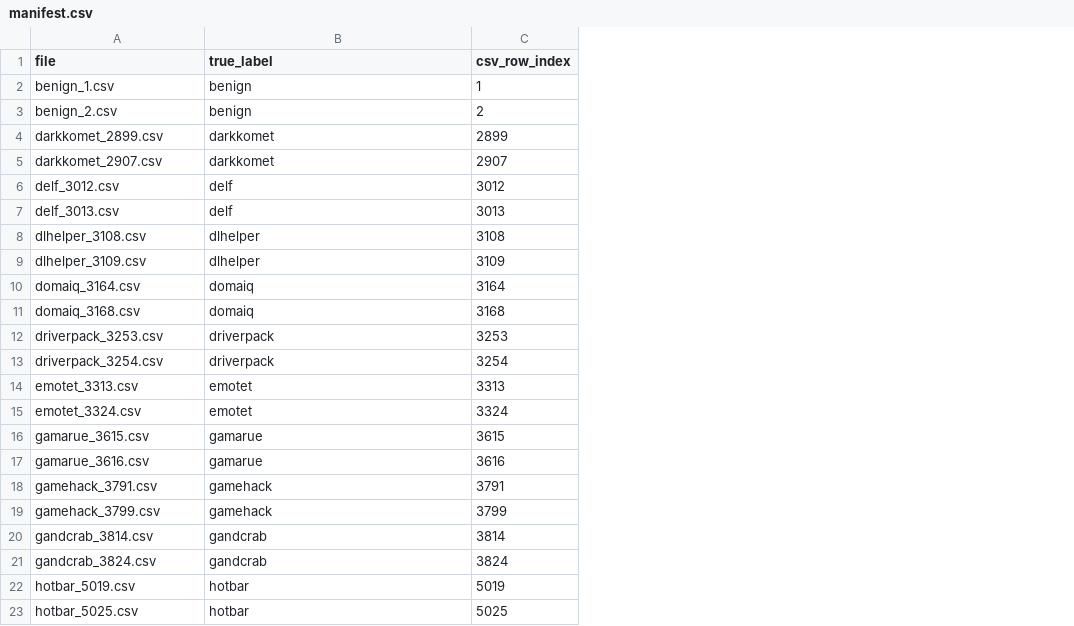
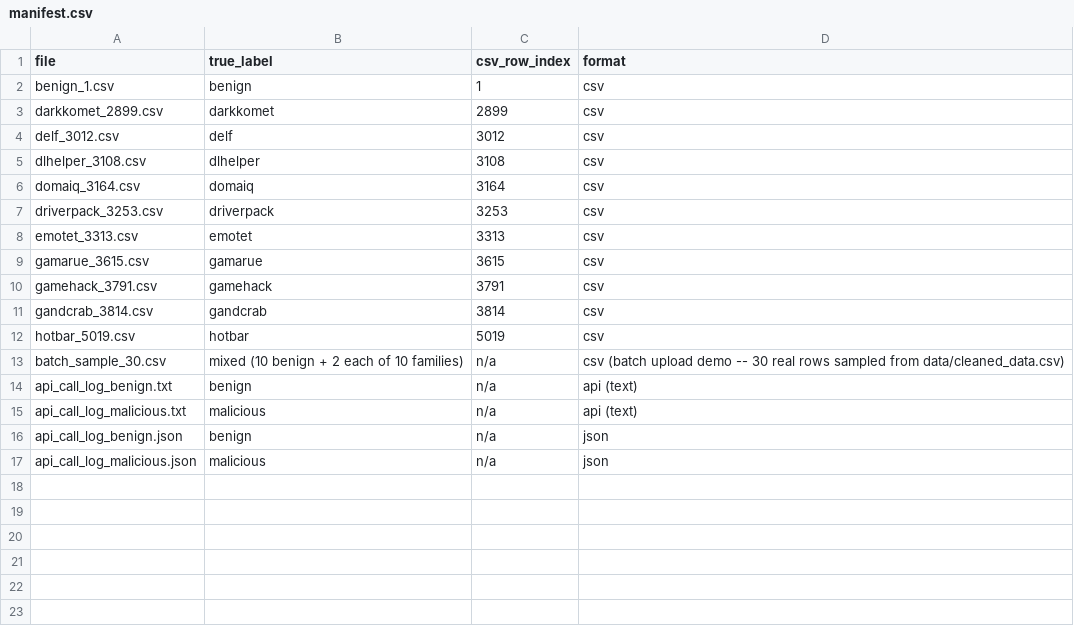
Before and after one commit to dhanyaa625/Detecting-Malicious-API-Requests-in-Cloud-Computing-Environment, a CSV file: demo_samples/manifest.csv, drawn as a sheet; removed rows and columns are numbered as before the commit, all else as after; the diff names each change by its address in the sheet, - before the commit and + after, or states it on an @@ line.

Commit message:
Fix confidently-wrong Malicious verdicts on partial (text/JSON) input
Two compounding bugs, found by directly running the deployed pipeline
against the project's own existing demo_samples/api_call_log_benign.txt:
it scored 96.6% Malicious despite containing zero real attack indicators.

1. core/input_adapter.py: the suspicious-terms heuristic included
   "http://"/"https://", which fires on any legitimate network call,
   not just malicious ones.

2. app.py run_gnn_inference: at low graph completeness (header/entropy
   nodes zero-filled -- the only case for text/JSON input, which supplies
   just API+network), both the raw GAT model and the centroid classifier
   independently predict ~100% malicious regardless of content, because
   neither was ever trained on a partial graph. The old weight formula
   barely reduced their combined influence below full completeness, so
   their confidently-wrong calls still dominated the fused score. Scaling
   the completeness coefficient multiplicatively instead of additively
   fixes this while leaving completeness=1.0 (the CSV path, the paper's
   verified 99.61% accuracy) numerically identical -- verified directly,
   not assumed.

   Also rebalanced evidence_score to weight actual suspicious-keyword
   hits over raw API/network call volume, which used to make ordinary
   benign activity look almost as "suspicious" as real attack behavior.

Result: the existing benign text/JSON demo samples now correctly land on
Suspicious (58% confidence) instead of falsely-confident Malicious (96%+);
malicious samples still correctly flag as Malicious. All CSV-path results
(benign_1/2, emotet, gandcrab, etc.) are unchanged.

Also trims demo_samples/ to a smaller curated set covering all 3 supported
input formats (CSV, text, JSON) plus a new 30-row real batch-upload demo
(data/cleaned_data.csv subset, 29/30 correct -- consistent with the
paper's 99.61% headline, not a regression), and drops the redundant
second sample per malware family.

```diff
--- a/demo_samples/manifest.csv
+++ b/demo_samples/manifest.csv
+column D (format), rows 2-12: all csv
-row 3: benign_2.csv | benign | 2
-row 5: darkkomet_2907.csv | darkkomet | 2907
-row 7: delf_3013.csv | delf | 3013
-row 9: dlhelper_3109.csv | dlhelper | 3109
-row 11: domaiq_3168.csv | domaiq | 3168
-row 13: driverpack_3254.csv | driverpack | 3254
-row 15: emotet_3324.csv | emotet | 3324
-row 17: gamarue_3616.csv | gamarue | 3616
-row 19: gamehack_3799.csv | gamehack | 3799
-row 21: gandcrab_3824.csv | gandcrab | 3824
-row 23: hotbar_5025.csv | hotbar | 5025
+row 13: batch_sample_30.csv | mixed (10 benign + 2 each of 10 families) | n/a | csv (batch upload demo -- 30 real rows sampled from data/cleaned_data.csv)
+row 14: api_call_log_benign.txt | benign | n/a | api (text)
+row 15: api_call_log_malicious.txt | malicious | n/a | api (text)
+row 16: api_call_log_benign.json | benign | n/a | json
+row 17: api_call_log_malicious.json | malicious | n/a | json
```
Also changed, not shown: 16 other files.
